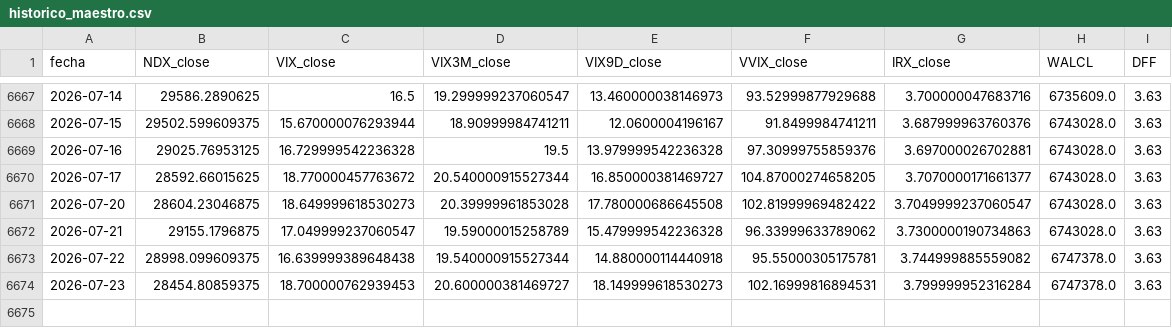
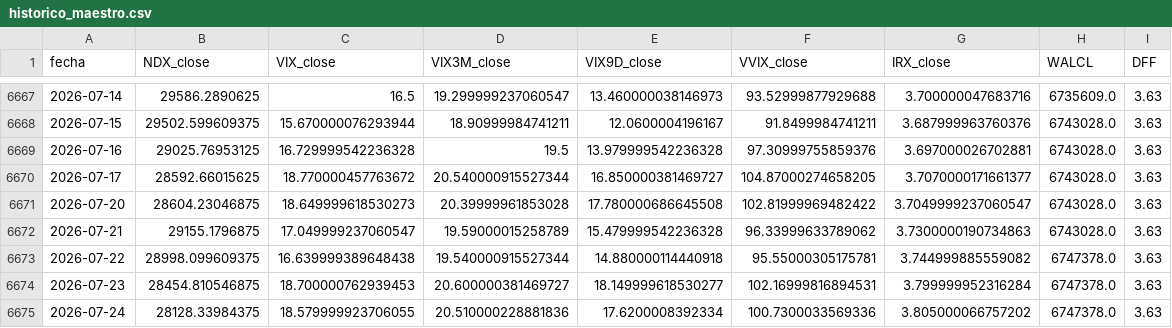
Before and after one commit to ManULoreN14/regimen-tilt-nq, a CSV file: historico_maestro.csv, drawn as a sheet; only a part is shown, gaps mark what is left out.

```diff
--- a/historico_maestro.csv
+++ b/historico_maestro.csv
@@ -6673,2 +6673,3 @@ fecha,NDX_close,VIX_close,VIX3M_close,VIX9D_close,VVIX_close,IRX_close,WALCL,DFF
 2026-07-22,28998.099609375,16.639999389648438,19.540000915527344,14.880000114440918,95.55000305175781,3.744999885559082,6747378.0,3.63
-2026-07-23,28454.80859375,18.700000762939453,20.600000381469727,18.149999618530273,102.16999816894531,3.799999952316284,6747378.0,3.63
+2026-07-23,28454.810546875,18.700000762939453,20.600000381469727,18.149999618530277,102.16999816894531,3.799999952316284,6747378.0,3.63
+2026-07-24,28128.33984375,18.579999923706055,20.510000228881836,17.6200008392334,100.7300033569336,3.805000066757202,6747378.0,3.63
```
Also changed, not shown: 2 other files.
